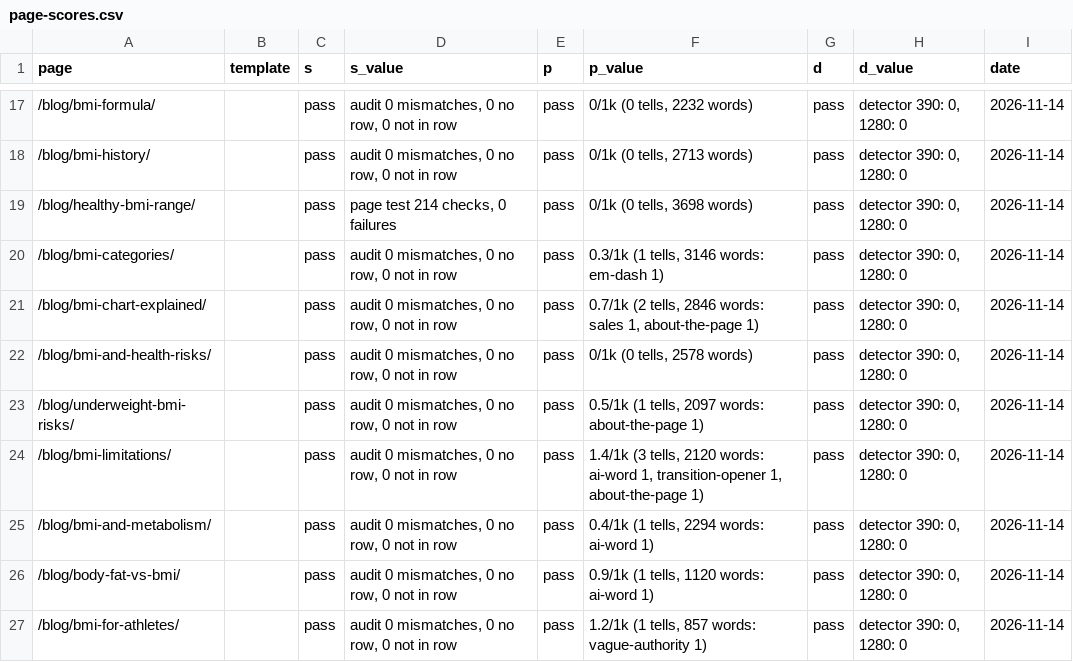
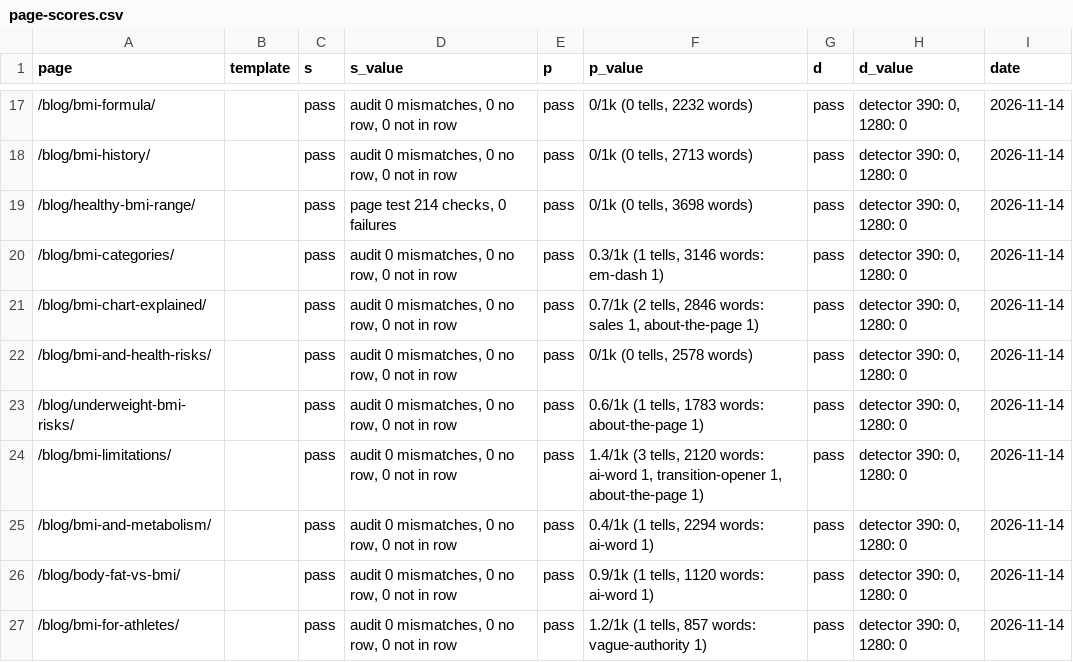
Before and after one commit to Mapstor/calculatemybmi, a CSV file: research/page-scores.csv, drawn as a sheet; only a part is shown, gaps mark what is left out.

```diff
--- a/research/page-scores.csv
+++ b/research/page-scores.csv
@@ -22,3 +22,3 @@ page,template,s,s_value,p,p_value,d,d_value,date
 /blog/bmi-and-health-risks/,,pass,"audit 0 mismatches, 0 no row, 0 not in row",pass,"0/1k (0 tells, 2578 words)",pass,"detector 390: 0, 1280: 0",2026-11-14
-/blog/underweight-bmi-risks/,,pass,"audit 0 mismatches, 0 no row, 0 not in row",pass,"0.5/1k (1 tells, 2097 words: about-the-page 1)",pass,"detector 390: 0, 1280: 0",2026-11-14
+/blog/underweight-bmi-risks/,,pass,"audit 0 mismatches, 0 no row, 0 not in row",pass,"0.6/1k (1 tells, 1783 words: about-the-page 1)",pass,"detector 390: 0, 1280: 0",2026-11-14
 /blog/bmi-limitations/,,pass,"audit 0 mismatches, 0 no row, 0 not in row",pass,"1.4/1k (3 tells, 2120 words: ai-word 1, transition-opener 1, about-the-page 1)",pass,"detector 390: 0, 1280: 0",2026-11-14
```
Also changed, not shown: research/page-map.csv, 13 other files.
